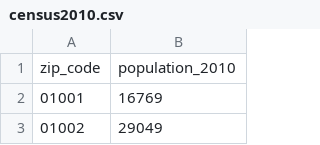
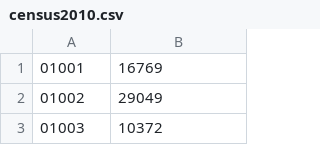
Before and after one commit to ItsMrLin/scanvenger, a CSV file: static/data/census2010.csv, drawn as a sheet; only a part is shown; the shorter side is filled out with more unchanged rows.

```diff
--- a/static/data/census2010.csv
+++ b/static/data/census2010.csv
@@ -1,2 +1 @@
-zip_code,population_2010
 01001,16769
```
Also changed, not shown: 4 other files.
